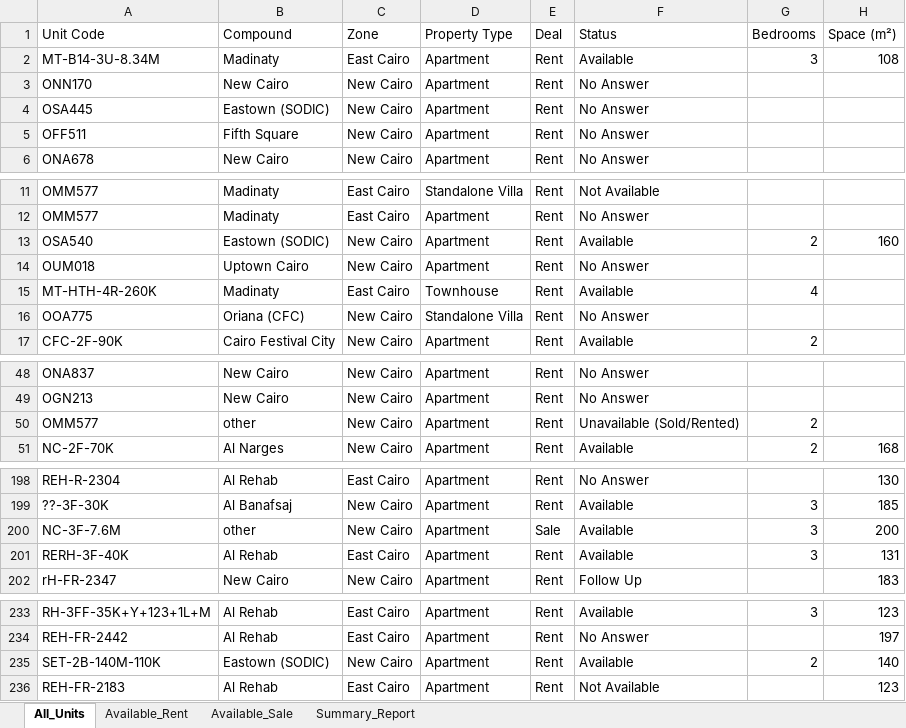
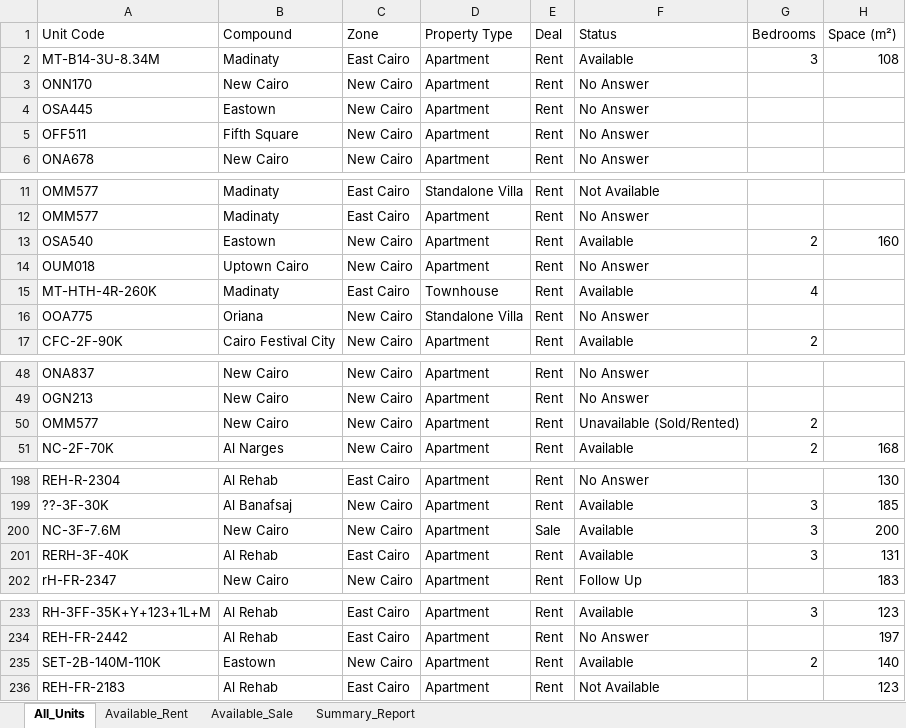
Before and after one commit to afawzy886619888866-cloud/Sierra-Estates, an Excel workbook: apps/sierra-estates-realty/public/downloads/Master_Inventory_Clean_No_Duplicates.xlsx, sheet All_Units, drawn as a sheet; only a part is shown, gaps mark what is left out; values as stored, in another font and other column widths than the file's, no borders; the diff covers the shown part only; the diff names each change by its address in the sheet, - before the commit and + after, or states it on an @@ line.

Commit message:
feat(inventory): synchronize compound names with interactive maps, gazetteer and filters

```diff
--- a/apps/sierra-estates-realty/public/downloads/Master_Inventory_Clean_No_Duplicates.xlsx (sheet All_Units)
+++ b/apps/sierra-estates-realty/public/downloads/Master_Inventory_Clean_No_Duplicates.xlsx (sheet All_Units)
-B4 (Compound): Eastown (SODIC)
+B4 (Compound): Eastown
-B13 (Compound): Eastown (SODIC)
+B13 (Compound): Eastown
-B16 (Compound): Oriana (CFC)
+B16 (Compound): Oriana
-B50 (Compound): other
+B50 (Compound): New Cairo
-B200 (Compound): other
+B200 (Compound): New Cairo
-B235 (Compound): Eastown (SODIC)
+B235 (Compound): Eastown
```
Also changed, not shown: 1 edited cell elsewhere in this sheet, sheet Available_Rent, sheet Available_Sale, 19 other files.
